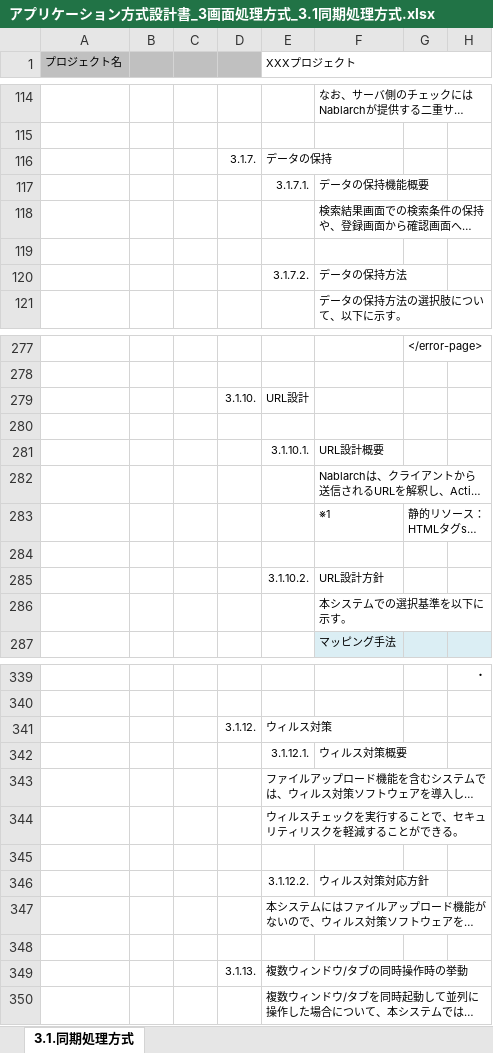
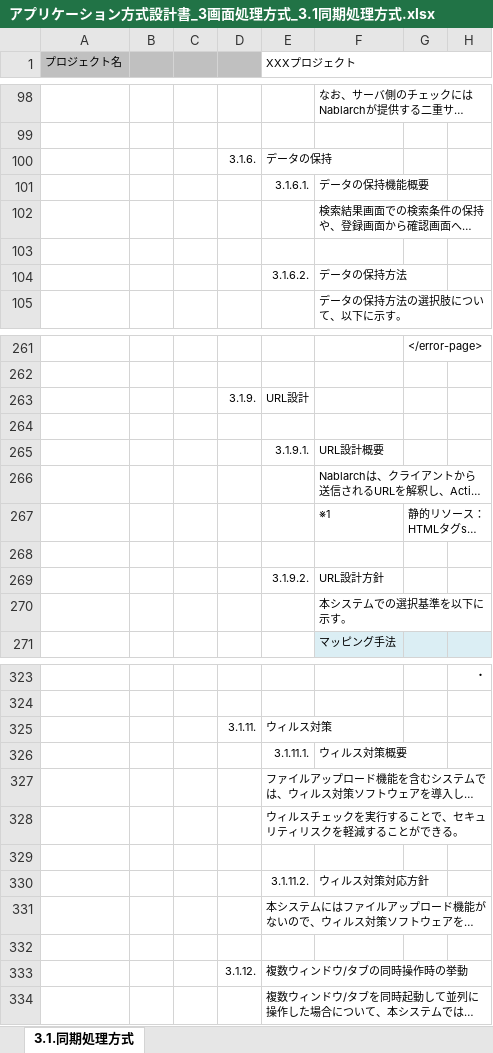
Before and after one commit to Fintan-contents/application-architecture-sample, an Excel workbook: nablarch_sample/アプリケーション方式設計書_3画面処理方式_3.1同期処理方式.xlsx, sheet 3.1.同期処理方式, drawn as a sheet; only a part is shown, gaps mark what is left out; long unchanged cells end in …; values as stored, in another font and other column widths than the file's, no borders; charts and pictures not drawn; addresses are those after the commit; the diff covers the shown part only; the diff names each change by its address in the sheet, - before the commit and + after, or states it on an @@ line.

```diff
--- a/nablarch_sample/アプリケーション方式設計書_3画面処理方式_3.1同期処理方式.xlsx (sheet 3.1.同期処理方式)
+++ b/nablarch_sample/アプリケーション方式設計書_3画面処理方式_3.1同期処理方式.xlsx (sheet 3.1.同期処理方式)
-D100: 3.1.7.
+D100: 3.1.6.
-E101 (XXXプロジェクト): 3.1.7.1.
+E101 (XXXプロジェクト): 3.1.6.1.
-E104 (XXXプロジェクト): 3.1.7.2.
+E104 (XXXプロジェクト): 3.1.6.2.
-D263: 3.1.10.
+D263: 3.1.9.
-E265 (XXXプロジェクト): 3.1.10.1.
+E265 (XXXプロジェクト): 3.1.9.1.
-E269 (XXXプロジェクト): 3.1.10.2.
+E269 (XXXプロジェクト): 3.1.9.2.
-D325: 3.1.12.
+D325: 3.1.11.
-E326 (XXXプロジェクト): 3.1.12.1.
+E326 (XXXプロジェクト): 3.1.11.1.
-E330 (XXXプロジェクト): 3.1.12.2.
+E330 (XXXプロジェクト): 3.1.11.2.
-D333: 3.1.13.
+D333: 3.1.12.
```
Also changed, not shown: 1 added row, 17 removed rows and 16 edited cells elsewhere in this sheet, formulas that keep their value, charts or pictures, nablarch_sample/アプリケーション方式設計書_0表紙.xlsx, nablarch_sample/アプリケーション方式設計書_3画面処理方式_3.2.非同期処理方式.xlsx.
